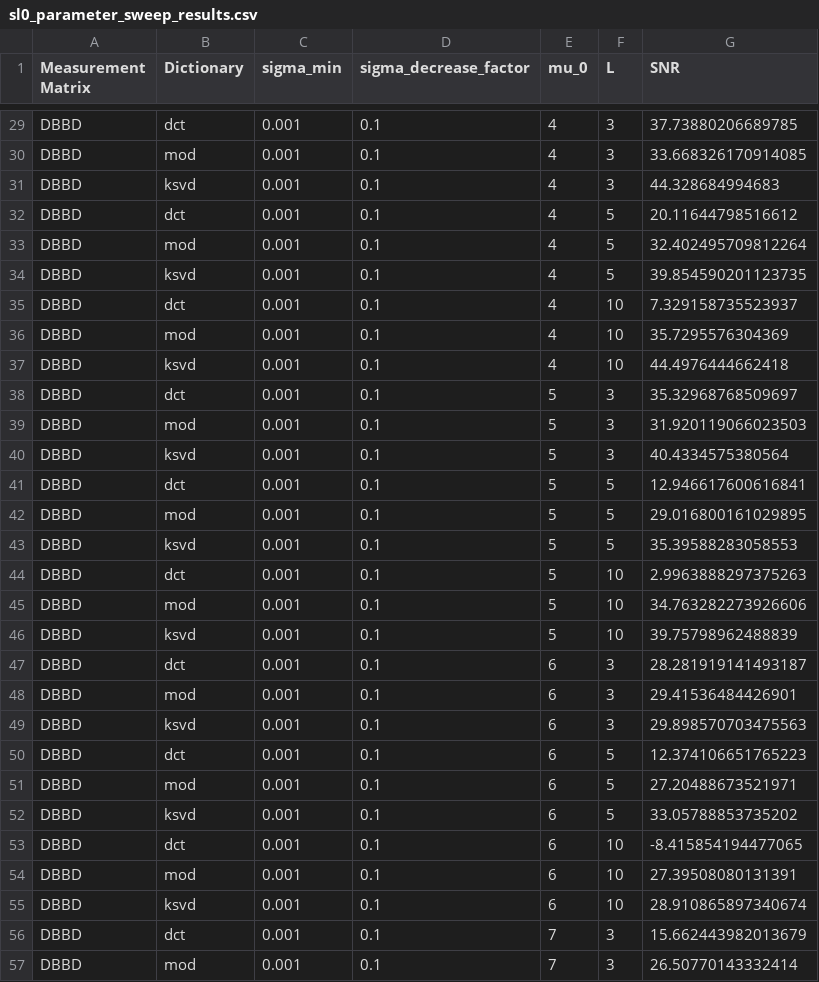
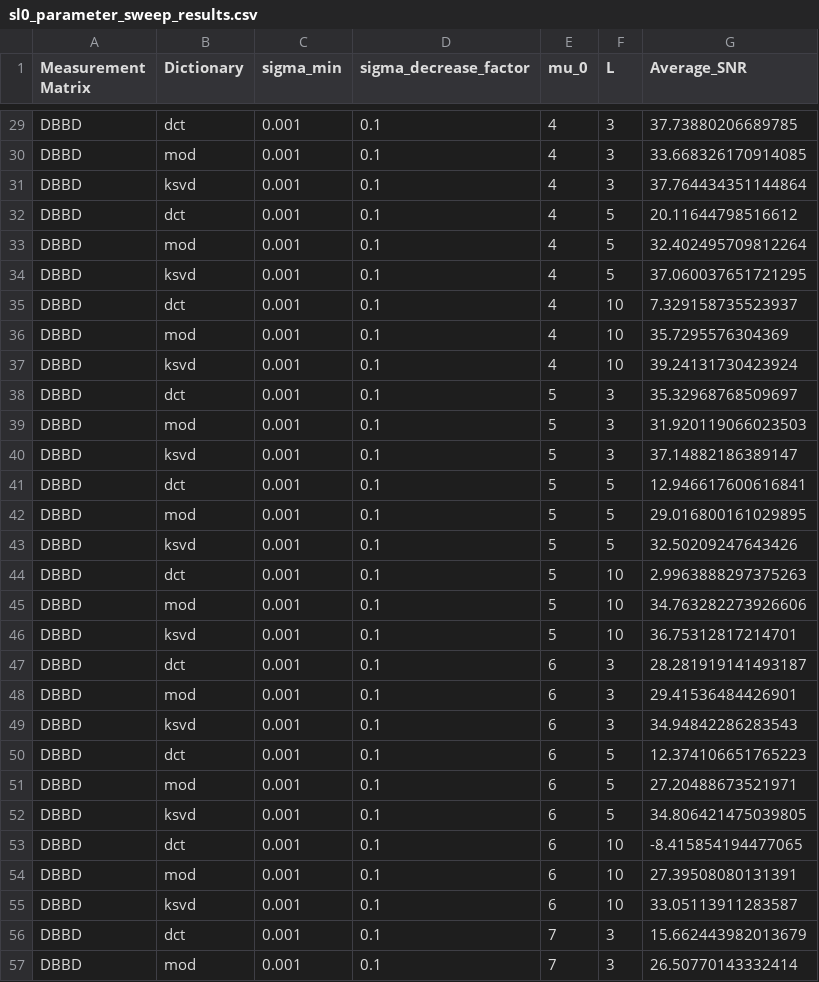
Before and after one commit to RosNaviGator/Ecg_CompressedSensing, a CSV file: tests_results/sl0_parameter_sweep_results.csv, drawn as a sheet; only a part is shown, gaps mark what is left out; the diff covers the shown part only.

```diff
--- a/tests_results/sl0_parameter_sweep_results.csv
+++ b/tests_results/sl0_parameter_sweep_results.csv
@@ -1 +1 @@
-Measurement Matrix,Dictionary,sigma_min,sigma_decrease_factor,mu_0,L,SNR
+Measurement Matrix,Dictionary,sigma_min,sigma_decrease_factor,mu_0,L,Average_SNR
@@ -30,27 +30,27 @@ DBBD,dct,0.001,0.1,4,3,37.73880206689785
 DBBD,mod,0.001,0.1,4,3,33.668326170914085
-DBBD,ksvd,0.001,0.1,4,3,44.328684994683
+DBBD,ksvd,0.001,0.1,4,3,37.764434351144864
 DBBD,dct,0.001,0.1,4,5,20.11644798516612
 DBBD,mod,0.001,0.1,4,5,32.402495709812264
-DBBD,ksvd,0.001,0.1,4,5,39.854590201123735
+DBBD,ksvd,0.001,0.1,4,5,37.060037651721295
 DBBD,dct,0.001,0.1,4,10,7.329158735523937
 DBBD,mod,0.001,0.1,4,10,35.7295576304369
-DBBD,ksvd,0.001,0.1,4,10,44.4976444662418
+DBBD,ksvd,0.001,0.1,4,10,39.24131730423924
 DBBD,dct,0.001,0.1,5,3,35.32968768509697
 DBBD,mod,0.001,0.1,5,3,31.920119066023503
-DBBD,ksvd,0.001,0.1,5,3,40.4334575380564
+DBBD,ksvd,0.001,0.1,5,3,37.14882186389147
 DBBD,dct,0.001,0.1,5,5,12.946617600616841
 DBBD,mod,0.001,0.1,5,5,29.016800161029895
-DBBD,ksvd,0.001,0.1,5,5,35.39588283058553
+DBBD,ksvd,0.001,0.1,5,5,32.50209247643426
 DBBD,dct,0.001,0.1,5,10,2.9963888297375263
 DBBD,mod,0.001,0.1,5,10,34.763282273926606
-DBBD,ksvd,0.001,0.1,5,10,39.75798962488839
+DBBD,ksvd,0.001,0.1,5,10,36.75312817214701
 DBBD,dct,0.001,0.1,6,3,28.281919141493187
 DBBD,mod,0.001,0.1,6,3,29.41536484426901
-DBBD,ksvd,0.001,0.1,6,3,29.898570703475563
+DBBD,ksvd,0.001,0.1,6,3,34.94842286283543
 DBBD,dct,0.001,0.1,6,5,12.374106651765223
 DBBD,mod,0.001,0.1,6,5,27.20488673521971
-DBBD,ksvd,0.001,0.1,6,5,33.05788853735202
+DBBD,ksvd,0.001,0.1,6,5,34.806421475039805
 DBBD,dct,0.001,0.1,6,10,-8.415854194477065
 DBBD,mod,0.001,0.1,6,10,27.39508080131391
-DBBD,ksvd,0.001,0.1,6,10,28.910865897340674
+DBBD,ksvd,0.001,0.1,6,10,33.05113911283587
 DBBD,dct,0.001,0.1,7,3,15.662443982013679
```
Also changed, not shown: 111 edited cells elsewhere in this file, tests_results/mod_ksvd_parameter_sweep_results.csv, 24 other files.
